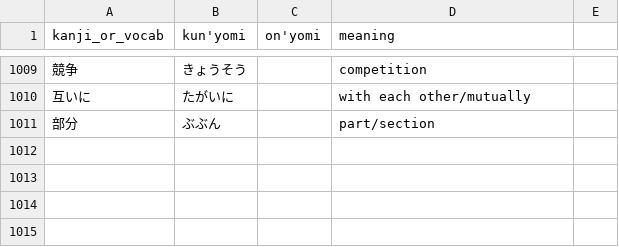
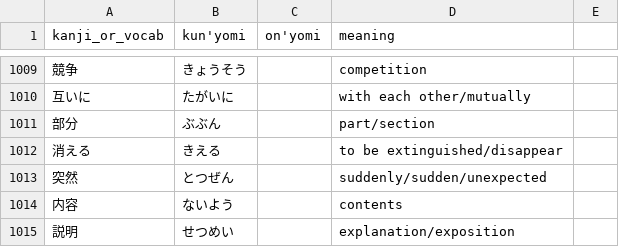
Before and after one commit to bkayalibay/kanki, a CSV file: database.csv, drawn as a sheet; only a part is shown, gaps mark what is left out; the diff names each change by its address in the sheet, - before the commit and + after, or states it on an @@ line.

Commit message:
Adds more words.

```diff
--- a/database.csv
+++ b/database.csv
+row 1012: 消える | きえる |  | to be extinguished/disappear
+row 1013: 突然 | とつぜん |  | suddenly/sudden/unexpected
+row 1014: 内容 | ないよう |  | contents
+row 1015: 説明 | せつめい |  | explanation/exposition
```
